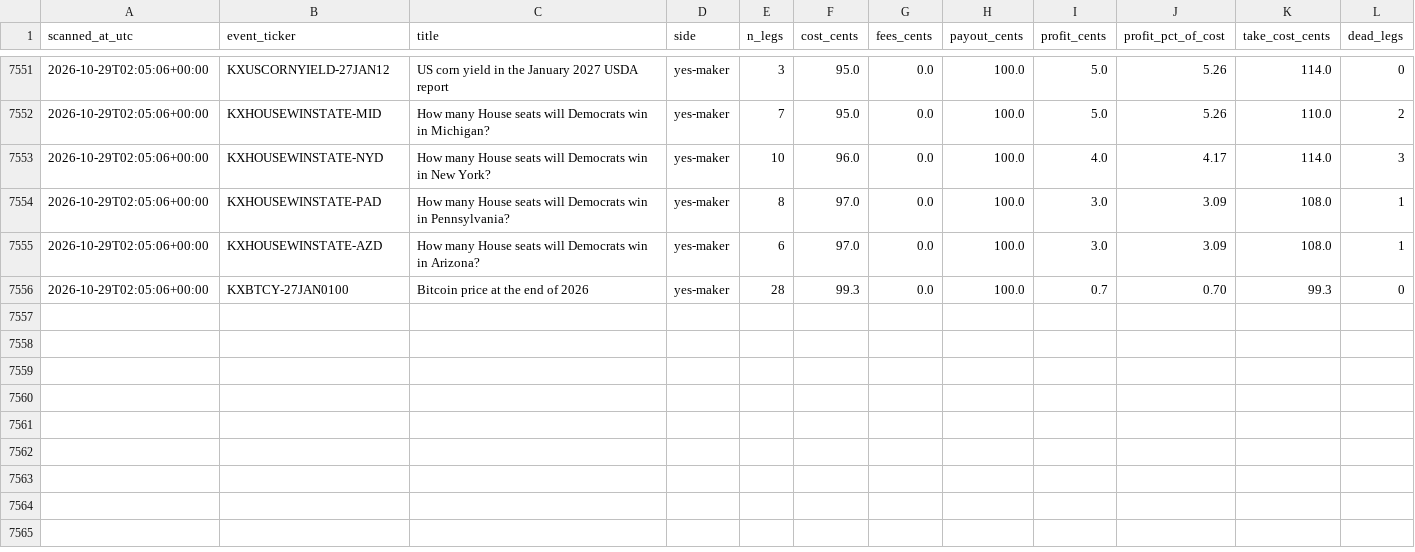
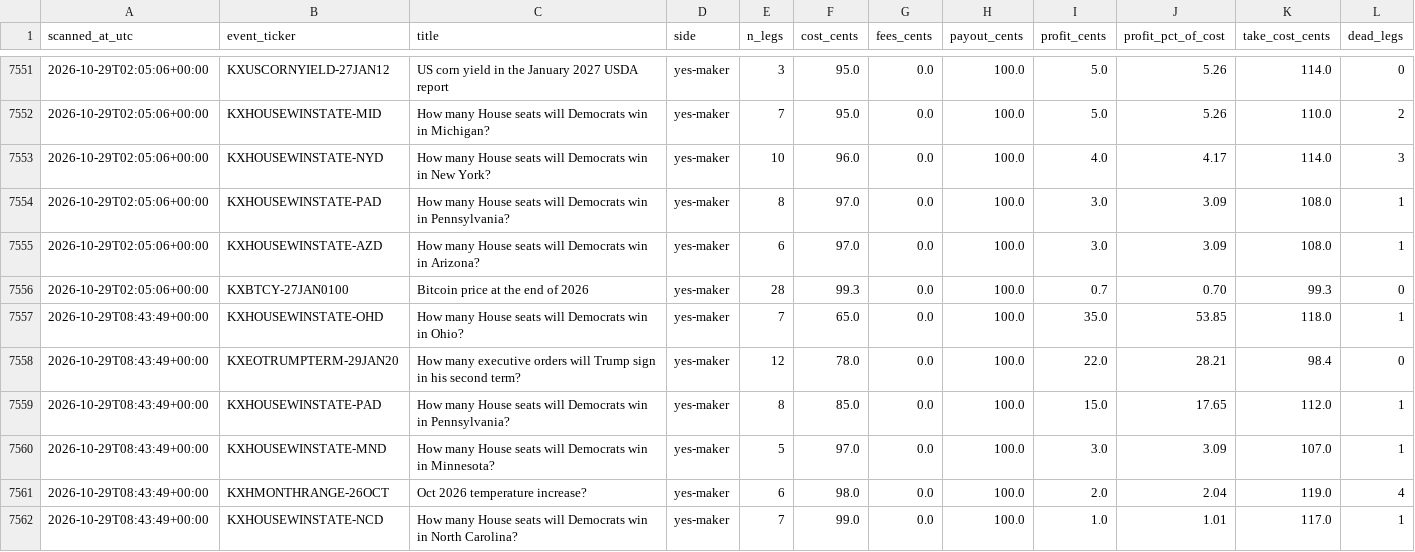
Before and after one commit to Jackhenry87/Prediction-Market-trading-bot, a CSV file: arb_scan.csv, drawn as a sheet; only a part is shown, gaps mark what is left out; the diff names each change by its address in the sheet, - before the commit and + after, or states it on an @@ line.

```diff
--- a/arb_scan.csv
+++ b/arb_scan.csv
+row 7557: 2026-10-29T08:43:49+00:00 | KXHOUSEWINSTATE-OHD | How many House seats will Democrats win in Ohio? | yes-maker | 7 | 65.0 | 0.0 | 100.0 | 35.0 | 53.85 | 118.0 | 1
+row 7558: 2026-10-29T08:43:49+00:00 | KXEOTRUMPTERM-29JAN20 | How many executive orders will Trump sign in his second term? | yes-maker | 12 | 78.0 | 0.0 | 100.0 | 22.0 | 28.21 | 98.4 | 0
+row 7559: 2026-10-29T08:43:49+00:00 | KXHOUSEWINSTATE-PAD | How many House seats will Democrats win in Pennsylvania? | yes-maker | 8 | 85.0 | 0.0 | 100.0 | 15.0 | 17.65 | 112.0 | 1
+row 7560: 2026-10-29T08:43:49+00:00 | KXHOUSEWINSTATE-MND | How many House seats will Democrats win in Minnesota? | yes-maker | 5 | 97.0 | 0.0 | 100.0 | 3.0 | 3.09 | 107.0 | 1
+row 7561: 2026-10-29T08:43:49+00:00 | KXHMONTHRANGE-26OCT | Oct 2026 temperature increase? | yes-maker | 6 | 98.0 | 0.0 | 100.0 | 2.0 | 2.04 | 119.0 | 4
+row 7562: 2026-10-29T08:43:49+00:00 | KXHOUSEWINSTATE-NCD | How many House seats will Democrats win in North Carolina? | yes-maker | 7 | 99.0 | 0.0 | 100.0 | 1.0 | 1.01 | 117.0 | 1
```
Also changed, not shown: clv_sports.csv, 1 other file.
